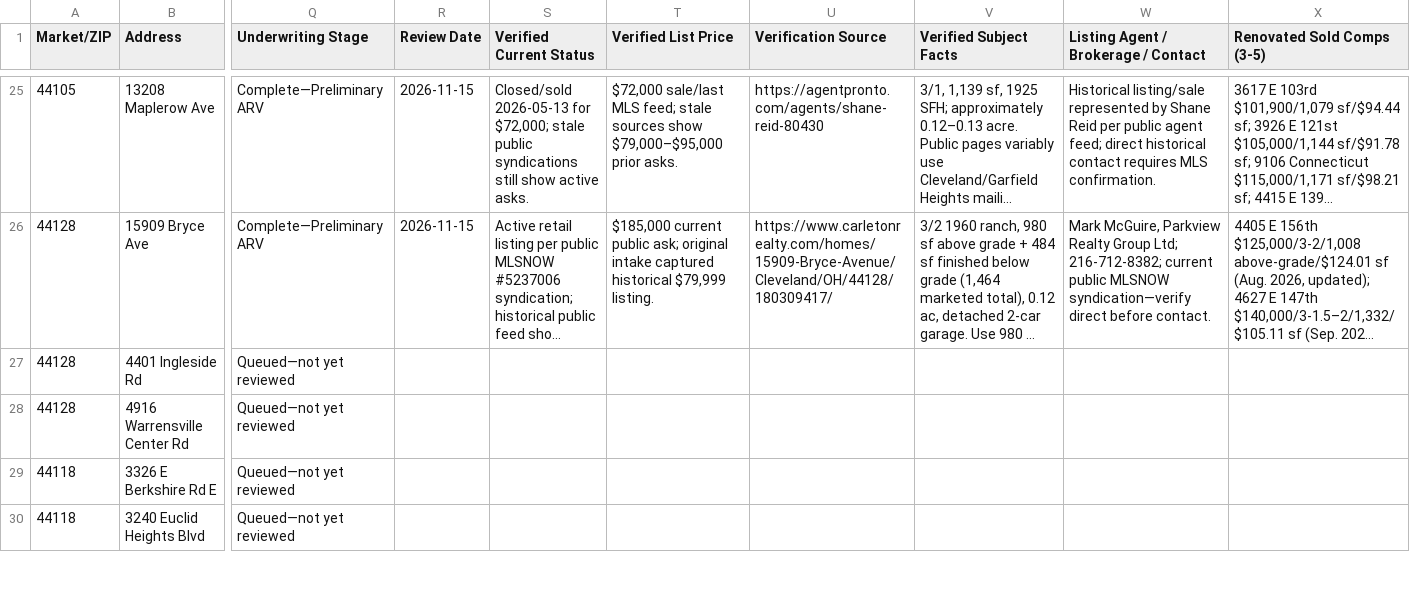
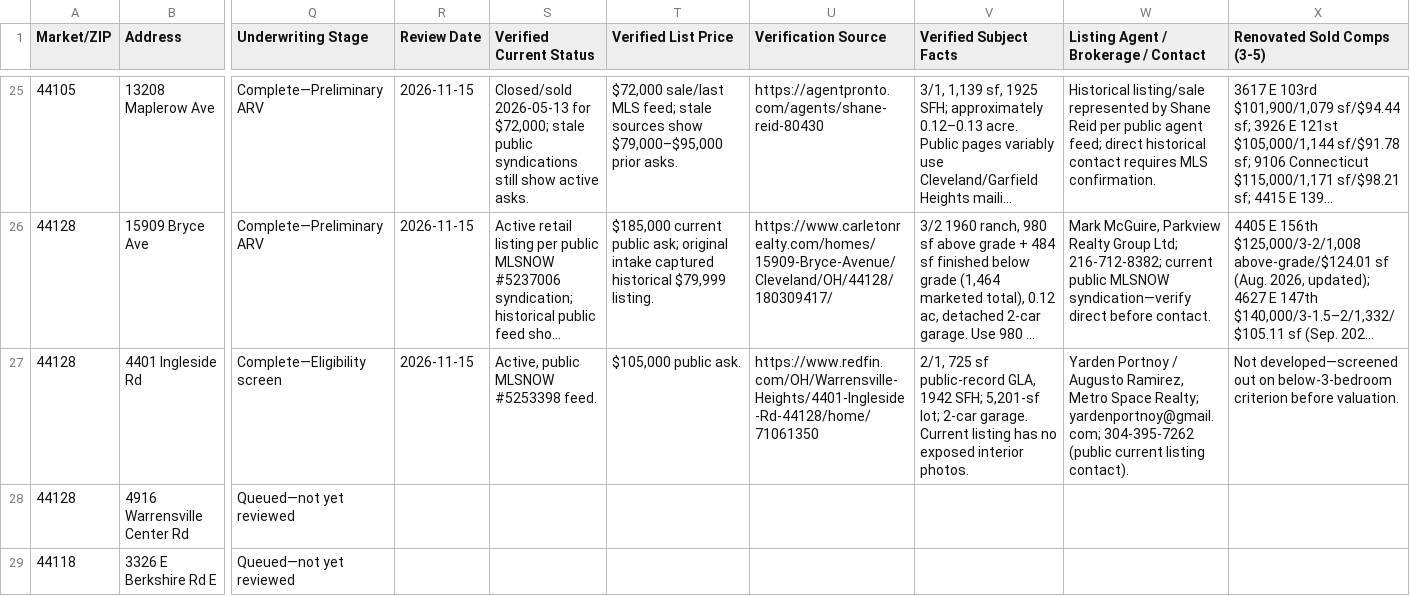
Before and after one commit to chidubemchinedu8-code/wholesale-realestate, a CSV file: distressed_property_leads_underwriting_tracker.csv, drawn as a sheet; only a part is shown, gaps mark what is left out; the shorter side is filled out with more unchanged rows; long unchanged cells end in …; the diff covers the shown part only; the diff names each change by its address in the sheet, - before the commit and + after, or states it on an @@ line.

Commit message:
Screen lead 26 eligibility
Co-authored-by: arena-agent <297053741+arena-agent@users.noreply.github.com>

```diff
--- a/distressed_property_leads_underwriting_tracker.csv
+++ b/distressed_property_leads_underwriting_tracker.csv
-Q27 (Underwriting Stage): Queued—not yet reviewed
+Q27 (Underwriting Stage): Complete—Eligibility screen
-R27 (Review Date): (empty)
+R27 (Review Date): 2026-11-15
-S27 (Verified Current Status): (empty)
+S27 (Verified Current Status): Active, public MLSNOW #5253398 feed.
-T27 (Verified List Price): (empty)
+T27 (Verified List Price): $105,000 public ask.
-U27 (Verification Source): (empty)
+U27 (Verification Source): https://www.redfin.com/OH/Warrensville-Heights/4401-Ingleside-Rd-44128/home/71061350
-V27 (Verified Subject Facts): (empty)
+V27 (Verified Subject Facts): 2/1, 725 sf public-record GLA, 1942 SFH; 5,201-sf lot; 2-car garage. Current listing has no exposed interior photos.
-W27: (empty)
+W27: Yarden Portnoy / Augusto Ramirez, Metro Space Realty; yardenportnoy@gmail.com; 304-395-7262 (public current listing contact).
-X27 (Renovated Sold Comps (3-5)): (empty)
+X27 (Renovated Sold Comps (3-5)): Not developed—screened out on below-3-bedroom criterion before valuation.
```
Also changed, not shown: 7 edited cells elsewhere in this file, 2 other files.
